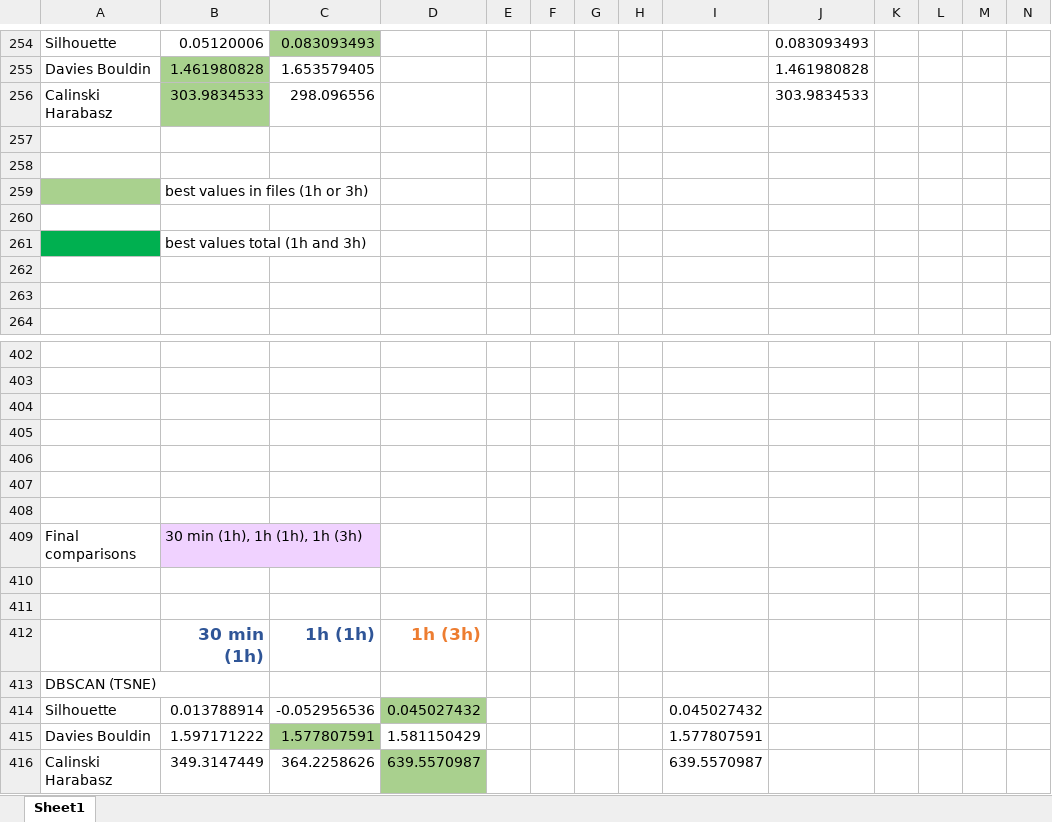
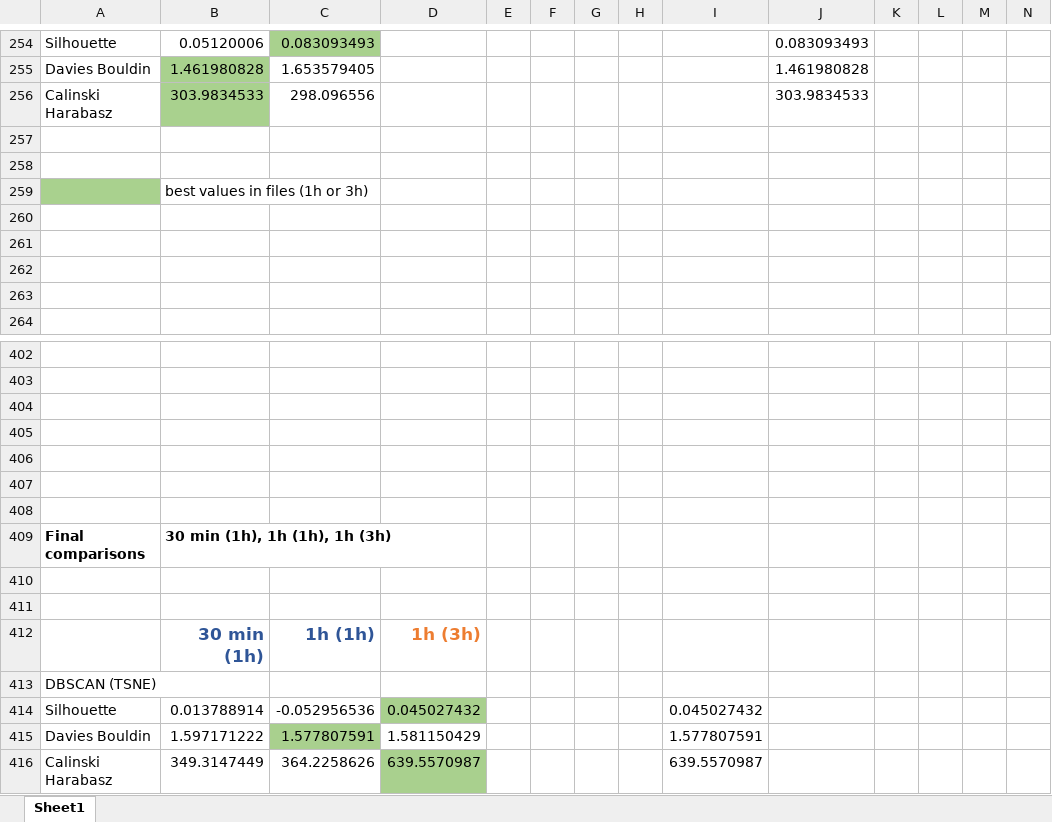
Before and after one commit to NatashaTroth/Bachelor-Thesis-2, an Excel workbook: EvaluationResults/evaluationClustering.xlsx, sheet Sheet1, drawn as a sheet; only a part is shown, gaps mark what is left out; values as stored, in another font and other column widths than the file's, no borders; charts and pictures not drawn; the diff names each change by its address in the sheet, - before the commit and + after, or states it on an @@ line.

```diff
--- a/EvaluationResults/evaluationClustering.xlsx (sheet Sheet1)
+++ b/EvaluationResults/evaluationClustering.xlsx (sheet Sheet1)
-A261 fill: #00B050
+A261 fill: none
-B261: best values total (1h and 3h)
+B261: (empty)
-A409:B409 bold: off
+A409:B409 bold: on
-B409 fill: #F0D2FF
+B409 fill: none
```
Also changed, not shown: 27 other files.
